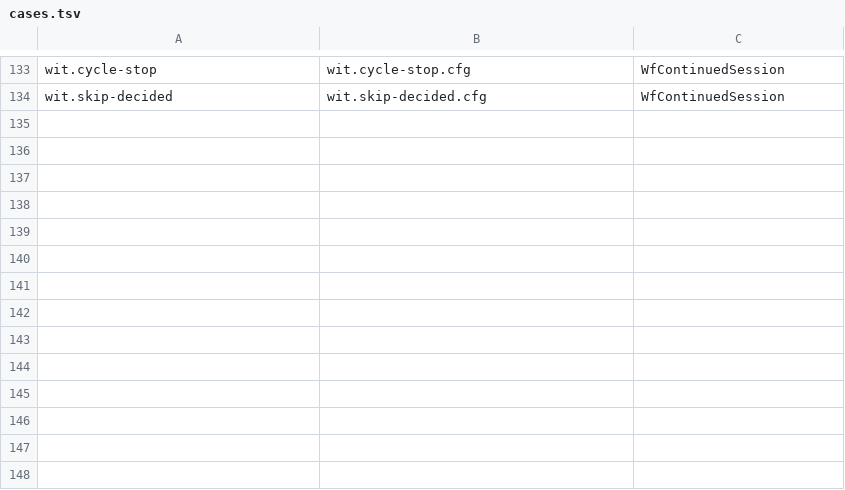
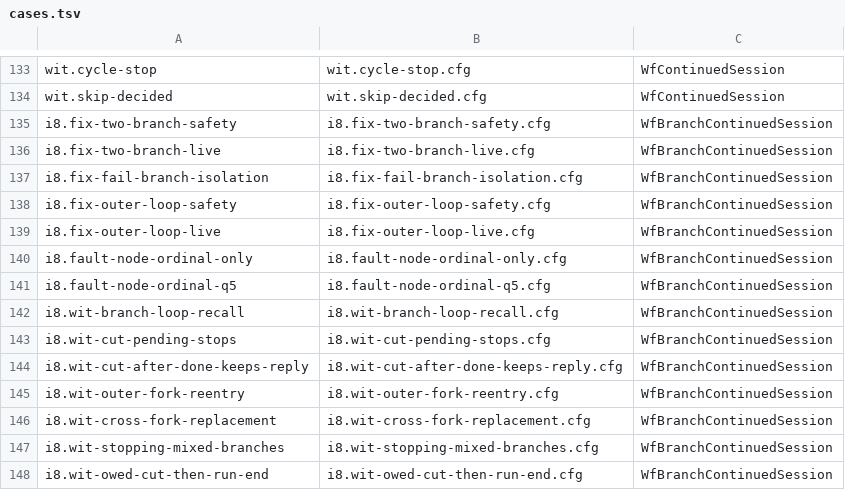
Before and after one commit to microsoft/PilotSwarm, a TSV file: docs/formal/workflow/continued-session/cases.tsv, drawn as a sheet; only a part is shown, gaps mark what is left out; the diff names each change by its address in the sheet, - before the commit and + after, or states it on an @@ line.

```diff
--- a/docs/formal/workflow/continued-session/cases.tsv
+++ b/docs/formal/workflow/continued-session/cases.tsv
+row 135: i8.fix-two-branch-safety | i8.fix-two-branch-safety.cfg | WfBranchContinuedSession
+row 136: i8.fix-two-branch-live | i8.fix-two-branch-live.cfg | WfBranchContinuedSession
+row 137: i8.fix-fail-branch-isolation | i8.fix-fail-branch-isolation.cfg | WfBranchContinuedSession
+row 138: i8.fix-outer-loop-safety | i8.fix-outer-loop-safety.cfg | WfBranchContinuedSession
+row 139: i8.fix-outer-loop-live | i8.fix-outer-loop-live.cfg | WfBranchContinuedSession
+row 140: i8.fault-node-ordinal-only | i8.fault-node-ordinal-only.cfg | WfBranchContinuedSession
+row 141: i8.fault-node-ordinal-q5 | i8.fault-node-ordinal-q5.cfg | WfBranchContinuedSession
+row 142: i8.wit-branch-loop-recall | i8.wit-branch-loop-recall.cfg | WfBranchContinuedSession
+row 143: i8.wit-cut-pending-stops | i8.wit-cut-pending-stops.cfg | WfBranchContinuedSession
+row 144: i8.wit-cut-after-done-keeps-reply | i8.wit-cut-after-done-keeps-reply.cfg | WfBranchContinuedSession
+row 145: i8.wit-outer-fork-reentry | i8.wit-outer-fork-reentry.cfg | WfBranchContinuedSession
+row 146: i8.wit-cross-fork-replacement | i8.wit-cross-fork-replacement.cfg | WfBranchContinuedSession
+row 147: i8.wit-stopping-mixed-branches | i8.wit-stopping-mixed-branches.cfg | WfBranchContinuedSession
+row 148: i8.wit-owed-cut-then-run-end | i8.wit-owed-cut-then-run-end.cfg | WfBranchContinuedSession
```
Also changed, not shown: 6 other files.
